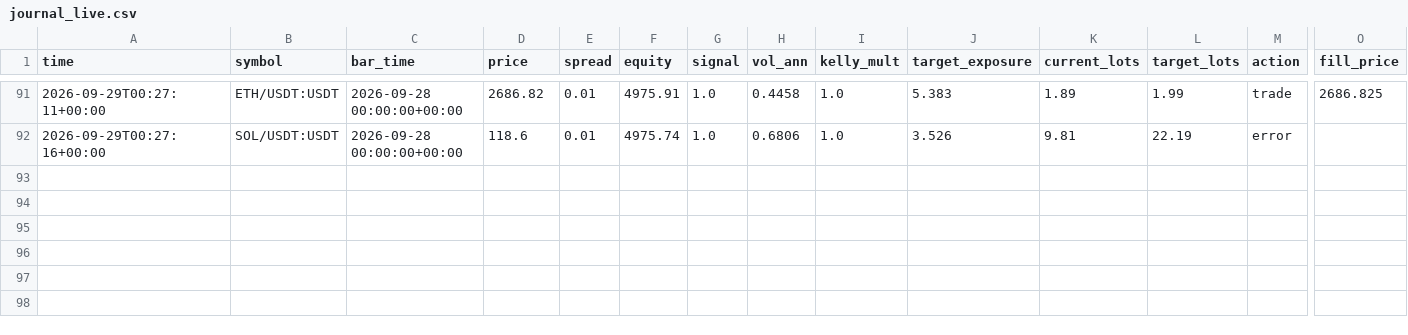
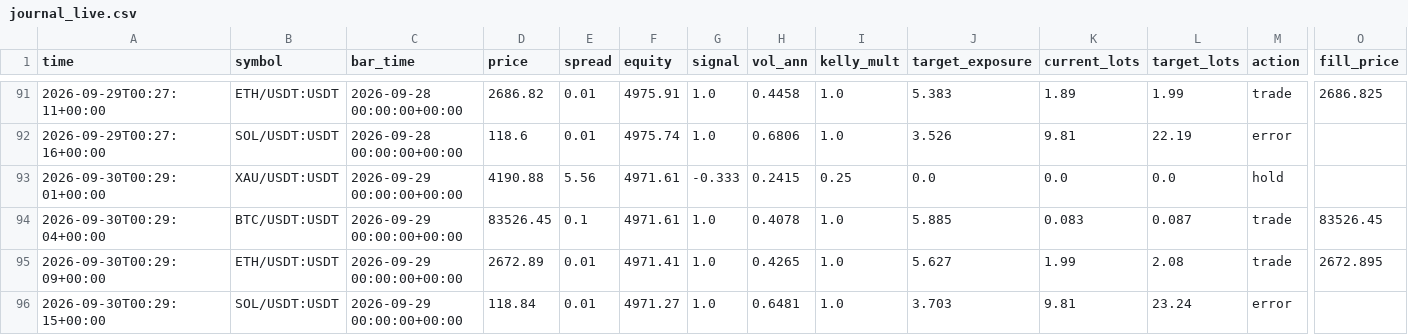
Before and after one commit to developmentguru86-pixel/MyGoldCemoBot, a CSV file: logs/journal_live.csv, drawn as a sheet; only a part is shown, gaps mark what is left out; rows hold the shown columns only; the diff names each change by its address in the sheet, - before the commit and + after, or states it on an @@ line.

```diff
--- a/logs/journal_live.csv
+++ b/logs/journal_live.csv
+row 93: 2026-09-30T00:29:01+00:00 | XAU/USDT:USDT | 2026-09-29 00:00:00+00:00 | 4190.88 | 5.56 | 4971.61 | -0.333 | 0.2415 | 0.25 | 0.0 | 0.0 | 0.0 | hold
+row 94: 2026-09-30T00:29:04+00:00 | BTC/USDT:USDT | 2026-09-29 00:00:00+00:00 | 83526.45 | 0.1 | 4971.61 | 1.0 | 0.4078 | 1.0 | 5.885 | 0.083 | 0.087 | trade | 83526.45
+row 95: 2026-09-30T00:29:09+00:00 | ETH/USDT:USDT | 2026-09-29 00:00:00+00:00 | 2672.89 | 0.01 | 4971.41 | 1.0 | 0.4265 | 1.0 | 5.627 | 1.99 | 2.08 | trade | 2672.895
+row 96: 2026-09-30T00:29:15+00:00 | SOL/USDT:USDT | 2026-09-29 00:00:00+00:00 | 118.84 | 0.01 | 4971.27 | 1.0 | 0.6481 | 1.0 | 3.703 | 9.81 | 23.24 | error
```
Also changed, not shown: 2 other files.
